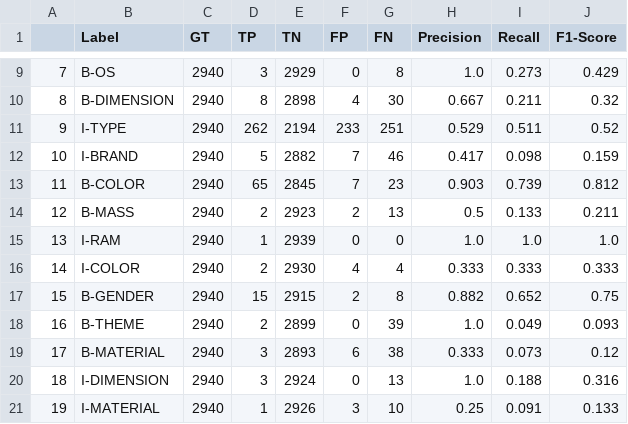
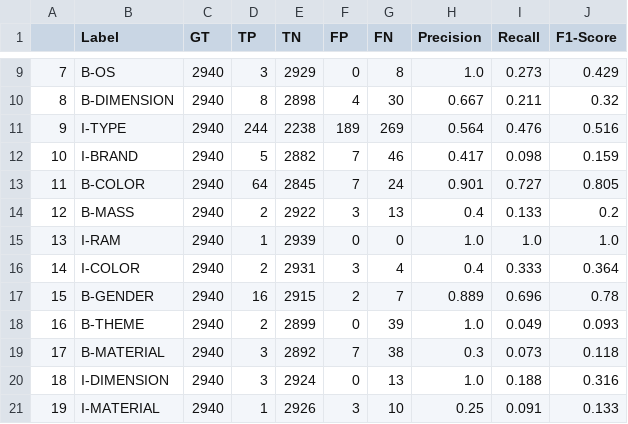
Before and after one commit to farisdewantoro/NAMED-ENTITY-JUDUL-PRODUK-INDONESIA, a CSV file: server/nlp/data/data_conffusion_matrix1.csv, drawn as a sheet; only a part is shown, gaps mark what is left out; the diff covers the shown part only.

```diff
--- a/server/nlp/data/data_conffusion_matrix1.csv
+++ b/server/nlp/data/data_conffusion_matrix1.csv
@@ -10,11 +10,11 @@
 8,B-DIMENSION,2940,8,2898,4,30,0.667,0.211,0.32
-9,I-TYPE,2940,262,2194,233,251,0.529,0.511,0.52
+9,I-TYPE,2940,244,2238,189,269,0.564,0.476,0.516
 10,I-BRAND,2940,5,2882,7,46,0.417,0.098,0.159
-11,B-COLOR,2940,65,2845,7,23,0.903,0.739,0.812
-12,B-MASS,2940,2,2923,2,13,0.5,0.133,0.211
+11,B-COLOR,2940,64,2845,7,24,0.901,0.727,0.805
+12,B-MASS,2940,2,2922,3,13,0.4,0.133,0.2
 13,I-RAM,2940,1,2939,0,0,1.0,1.0,1.0
-14,I-COLOR,2940,2,2930,4,4,0.333,0.333,0.333
-15,B-GENDER,2940,15,2915,2,8,0.882,0.652,0.75
+14,I-COLOR,2940,2,2931,3,4,0.4,0.333,0.364
+15,B-GENDER,2940,16,2915,2,7,0.889,0.696,0.78
 16,B-THEME,2940,2,2899,0,39,1.0,0.049,0.093
-17,B-MATERIAL,2940,3,2893,6,38,0.333,0.073,0.12
+17,B-MATERIAL,2940,3,2892,7,38,0.3,0.073,0.118
 18,I-DIMENSION,2940,3,2924,0,13,1.0,0.188,0.316
```
Also changed, not shown: 36 edited cells elsewhere in this file, 7 other files.
